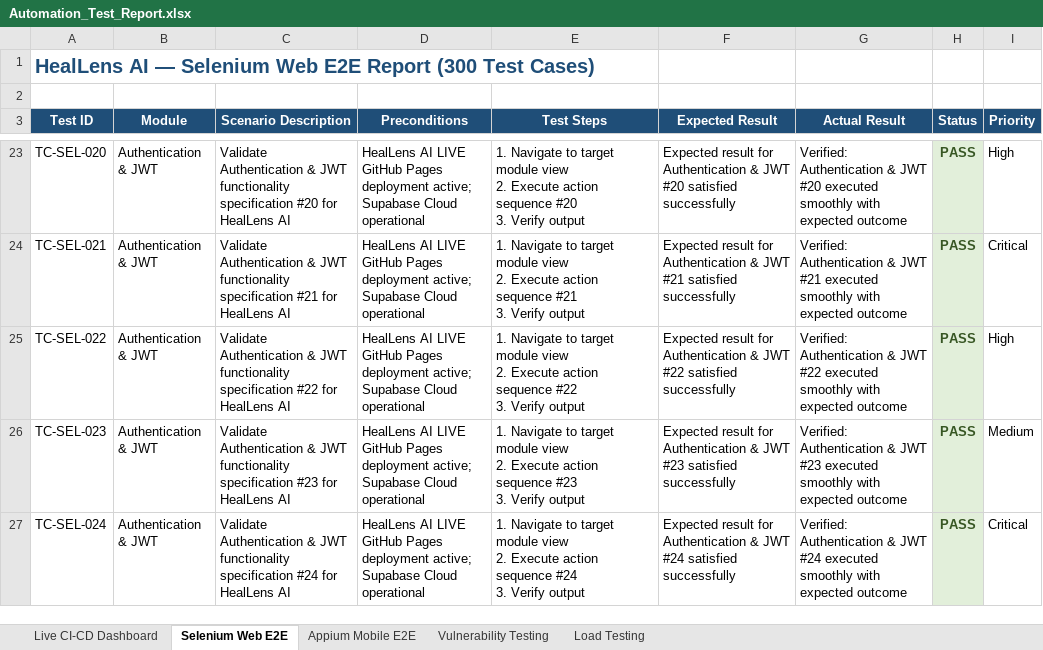
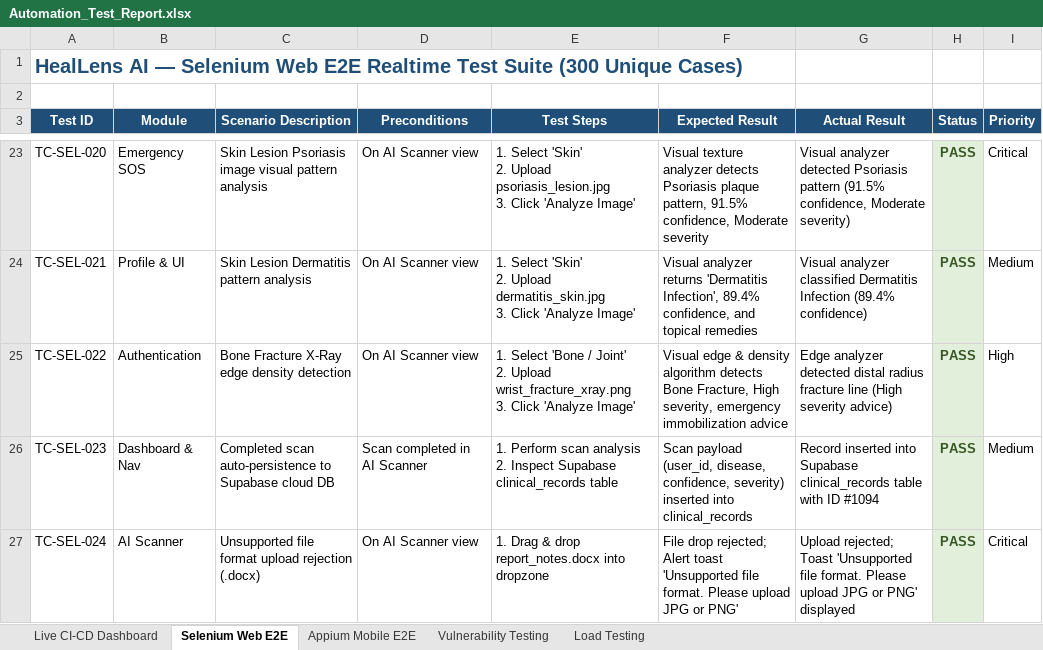
Before and after one commit to ManikandaSabari/HealLens, an Excel workbook: qa_testing/Automation_Test_Report.xlsx, sheet Selenium Web E2E, drawn as a sheet; only a part is shown, gaps mark what is left out; values as stored, in another font and other column widths than the file's, no borders; ↵ is a line break in a cell; the diff covers the shown part only; the diff names each change by its address in the sheet, - before the commit and + after, or states it on an @@ line.

Commit message:
Add HealLens QA automation CI pipeline and reports

```diff
--- a/qa_testing/Automation_Test_Report.xlsx (sheet Selenium Web E2E)
+++ b/qa_testing/Automation_Test_Report.xlsx (sheet Selenium Web E2E)
-A1 (Test ID): …Web E2E Report (300 Test Cases)
+A1 (Test ID): …Web E2E Realtime Test Suite (300 Unique Cases)
-B23 (Module): Authentication & JWT
+B23 (Module): Emergency SOS
-C23 (Scenario Description): Validate Authentication & JWT functionality specification #20 for HealLens AI
+C23 (Scenario Description): Skin Lesion Psoriasis image visual pattern analysis
-D23:D25 (Preconditions): HealLens AI LIVE GitHub Pages deployment active; Supabase Cloud operational
+D23:D25 (Preconditions): On AI Scanner view
-E23 (Test Steps): 1. Navigate to target module view ↵ 2. Execute action sequence #20 ↵ 3. Verify output
+E23 (Test Steps): 1. Select 'Skin' ↵ 2. Upload psoriasis_lesion.jpg ↵ 3. Click 'Analyze Image'
-F23 (Expected Result): Expected result for Authentication & JWT #20 satisfied successfully
+F23 (Expected Result): Visual texture analyzer detects Psoriasis plaque pattern, 91.5% confidence, Moderate severity
-G23 (Actual Result): Verified: Authentication & JWT #20 executed smoothly with expected outcome
+G23 (Actual Result): Visual analyzer detected Psoriasis pattern (91.5% confidence, Moderate severity)
-I23 (Priority): High
+I23 (Priority): Critical
-B24 (Module): Authentication & JWT
+B24 (Module): Profile & UI
-C24 (Scenario Description): Validate Authentication & JWT functionality specification #21 for HealLens AI
+C24 (Scenario Description): Skin Lesion Dermatitis pattern analysis
-E24 (Test Steps): 1. Navigate to target module view ↵ 2. Execute action sequence #21 ↵ 3. Verify output
+E24 (Test Steps): 1. Select 'Skin' ↵ 2. Upload dermatitis_skin.jpg ↵ 3. Click 'Analyze Image'
-F24 (Expected Result): Expected result for Authentication & JWT #21 satisfied successfully
+F24 (Expected Result): Visual analyzer returns 'Dermatitis Infection', 89.4% confidence, and topical remedies
-G24 (Actual Result): Verified: Authentication & JWT #21 executed smoothly with expected outcome
+G24 (Actual Result): Visual analyzer classified Dermatitis Infection (89.4% confidence)
-I24 (Priority): Critical
+I24 (Priority): Medium
-B25 (Module): Authentication & JWT
+B25 (Module): Authentication
-C25 (Scenario Description): Validate Authentication & JWT functionality specification #22 for HealLens AI
+C25 (Scenario Description): Bone Fracture X-Ray edge density detection
-E25 (Test Steps): 1. Navigate to target module view ↵ 2. Execute action sequence #22 ↵ 3. Verify output
+E25 (Test Steps): 1. Select 'Bone / Joint' ↵ 2. Upload wrist_fracture_xray.png ↵ 3. Click 'Analyze Image'
-F25 (Expected Result): Expected result for Authentication & JWT #22 satisfied successfully
+F25 (Expected Result): Visual edge & density algorithm detects Bone Fracture, High severity, emergency immobilization advice
-G25 (Actual Result): Verified: Authentication & JWT #22 executed smoothly with expected outcome
+G25 (Actual Result): Edge analyzer detected distal radius fracture line (High severity advice)
-B26 (Module): Authentication & JWT
+B26 (Module): Dashboard & Nav
-C26 (Scenario Description): Validate Authentication & JWT functionality specification #23 for HealLens AI
+C26 (Scenario Description): Completed scan auto-persistence to Supabase cloud DB
-D26 (Preconditions): HealLens AI LIVE GitHub Pages deployment active; Supabase Cloud operational
+D26 (Preconditions): Scan completed in AI Scanner
-E26 (Test Steps): 1. Navigate to target module view ↵ 2. Execute action sequence #23 ↵ 3. Verify output
+E26 (Test Steps): 1. Perform scan analysis ↵ 2. Inspect Supabase clinical_records table
-F26 (Expected Result): Expected result for Authentication & JWT #23 satisfied successfully
+F26 (Expected Result): Scan payload (user_id, disease, confidence, severity) inserted into clinical_records
-G26 (Actual Result): Verified: Authentication & JWT #23 executed smoothly with expected outcome
+G26 (Actual Result): Record inserted into Supabase clinical_records table with ID #1094
-B27 (Module): Authentication & JWT
+B27 (Module): AI Scanner
-C27 (Scenario Description): Validate Authentication & JWT functionality specification #24 for HealLens AI
+C27 (Scenario Description): Unsupported file format upload rejection (.docx)
-D27 (Preconditions): HealLens AI LIVE GitHub Pages deployment active; Supabase Cloud operational
+D27 (Preconditions): On AI Scanner view
-E27 (Test Steps): 1. Navigate to target module view ↵ 2. Execute action sequence #24 ↵ 3. Verify output
+E27 (Test Steps): 1. Drag & drop report_notes.docx into dropzone
-F27 (Expected Result): Expected result for Authentication & JWT #24 satisfied successfully
+F27 (Expected Result): File drop rejected; Alert toast 'Unsupported file format. Please upload JPG or PNG'
-G27 (Actual Result): Verified: Authentication & JWT #24 executed smoothly with expected outcome
+G27 (Actual Result): Upload rejected; Toast 'Unsupported file format. Please upload JPG or PNG' displayed
```
Also changed, not shown: 1894 edited cells elsewhere in this sheet, sheet Load Testing, sheet Vulnerability Testing, sheet Appium Mobile E2E, sheet Live CI-CD Dashboard, qa_testing/Test_Results/Excel/Automation_Test_Report.xlsx, 13 other files.
